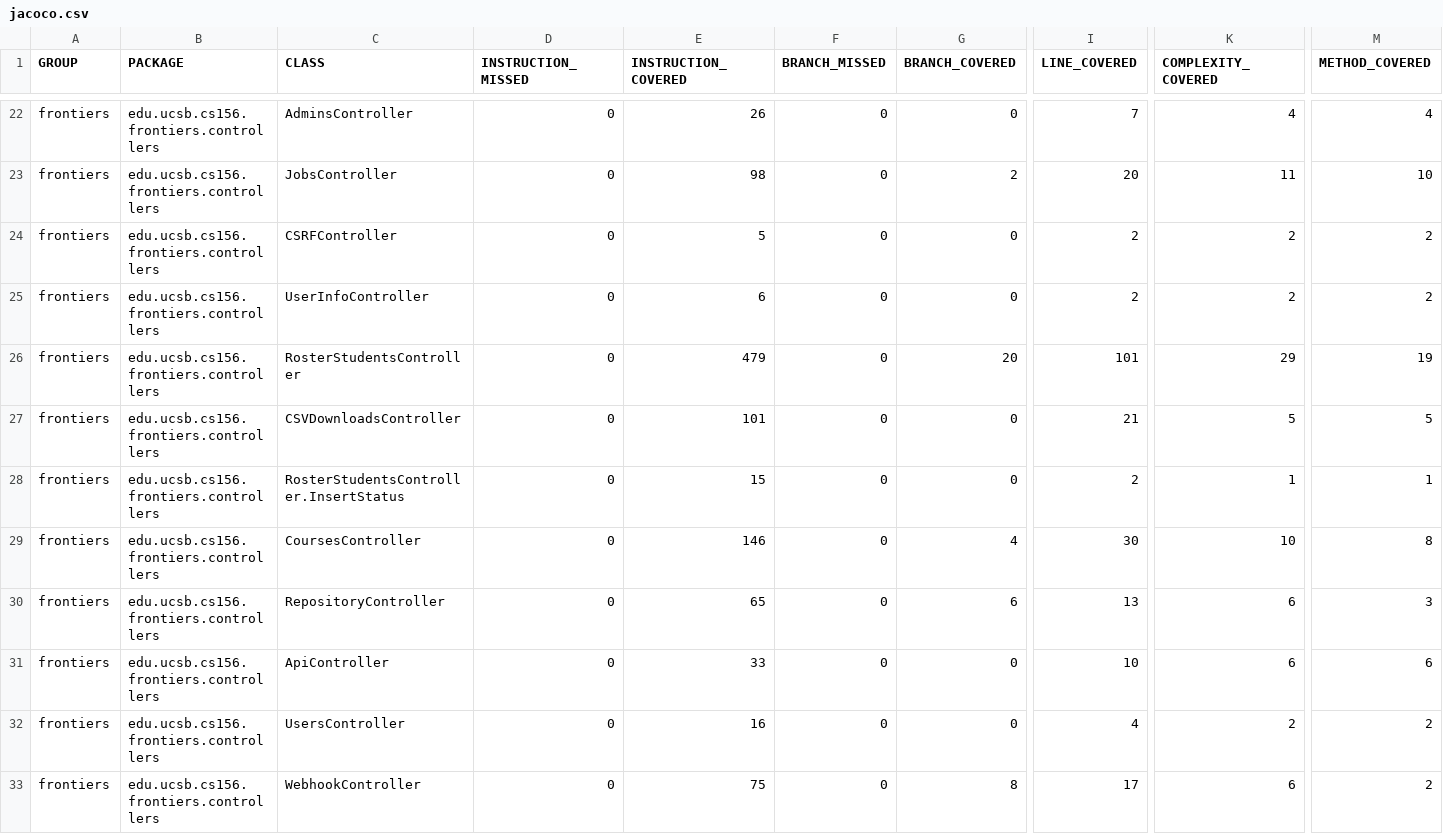
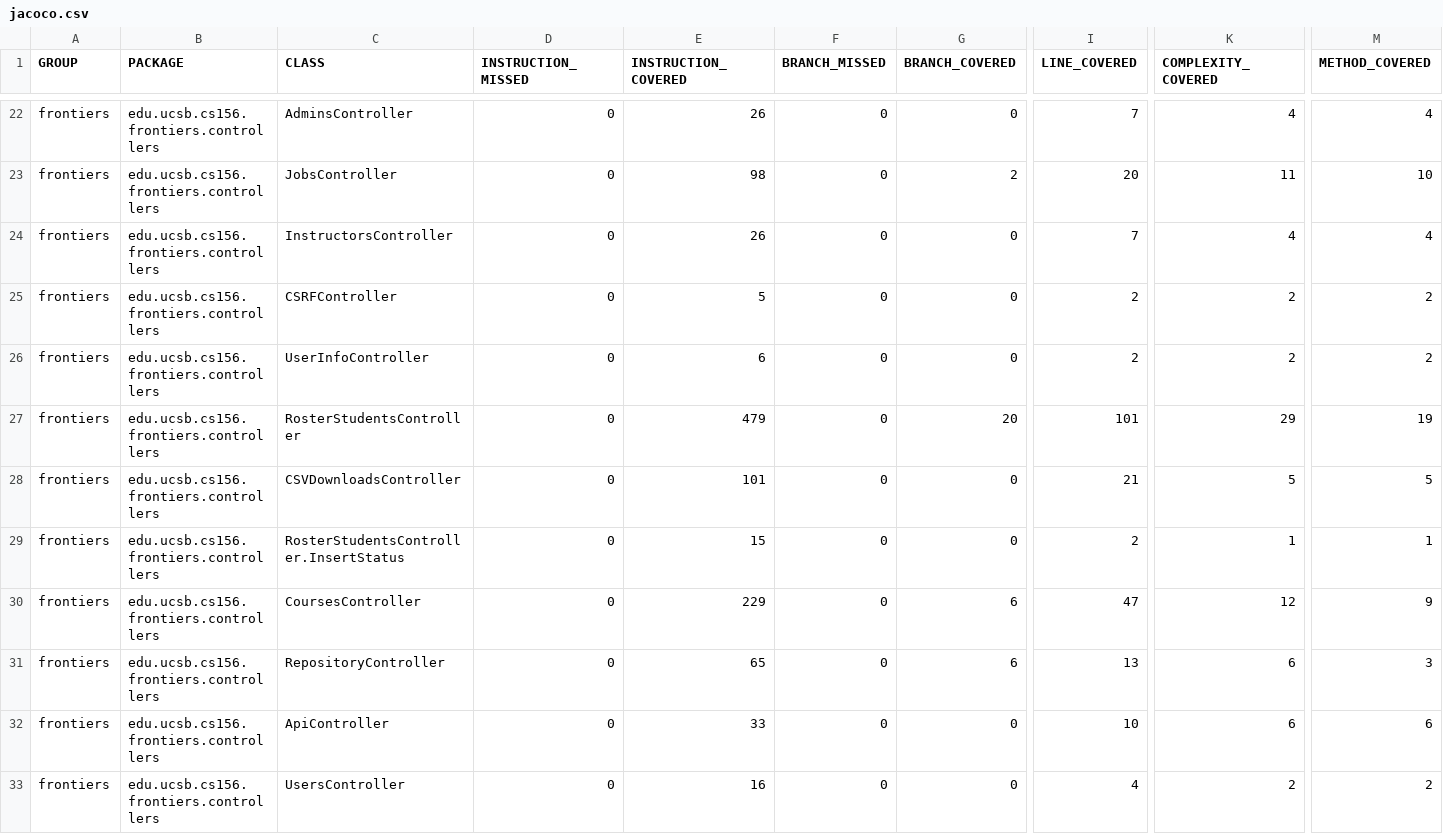
Before and after one commit to ucsb-cs156-s25/proj-frontiers-s25-11, a CSV file: prs/36/jacoco/jacoco.csv, drawn as a sheet; only a part is shown, gaps mark what is left out; the shorter side is filled out with more unchanged rows; addresses are those after the commit; rows hold the shown columns only; the diff names each change by its address in the sheet, - before the commit and + after, or states it on an @@ line.

Commit message:
Deploying to gh-pages from @ ucsb-cs156-s25/proj-frontiers-s25-11@be4d9e068632d7710d60daed90ff3b3588d7b630 🚀

```diff
--- a/prs/36/jacoco/jacoco.csv
+++ b/prs/36/jacoco/jacoco.csv
+row 24: frontiers | edu.ucsb.cs156.frontiers.controllers | InstructorsController | 0 | 26 | 0 | 0 | 7 | 4 | 4
-E30 (INSTRUCTION_COVERED): 146
+E30 (INSTRUCTION_COVERED): 229
-G30 (BRANCH_COVERED): 4
+G30 (BRANCH_COVERED): 6
-I30 (LINE_COVERED): 30
+I30 (LINE_COVERED): 47
-K30 (COMPLEXITY_COVERED): 10
+K30 (COMPLEXITY_COVERED): 12
-M30 (METHOD_COVERED): 8
+M30 (METHOD_COVERED): 9
```
Also changed, not shown: 9 other files.
